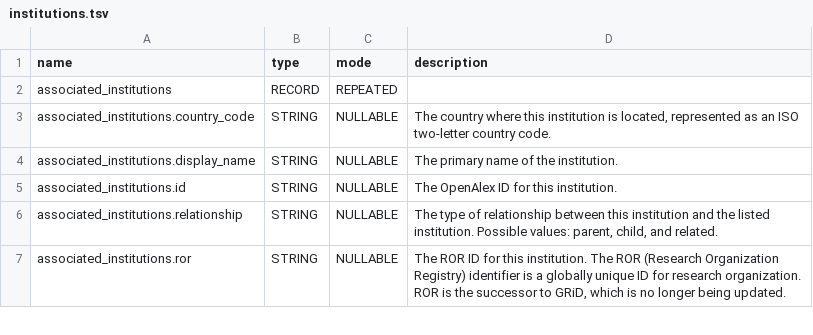
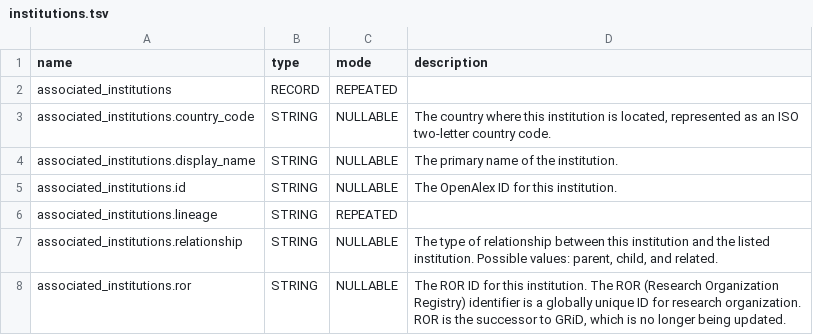
Before and after one commit to Loreb92/openalex_to_gbq, a TSV file: proj/schemas_tsv/institutions.tsv, drawn as a sheet; only a part is shown; the diff names each change by its address in the sheet, - before the commit and + after, or states it on an @@ line.

Commit message:
update schema institutions

```diff
--- a/proj/schemas_tsv/institutions.tsv
+++ b/proj/schemas_tsv/institutions.tsv
+row 6: associated_institutions.lineage | STRING | REPEATED
```
Also changed, not shown: 1 other file.
